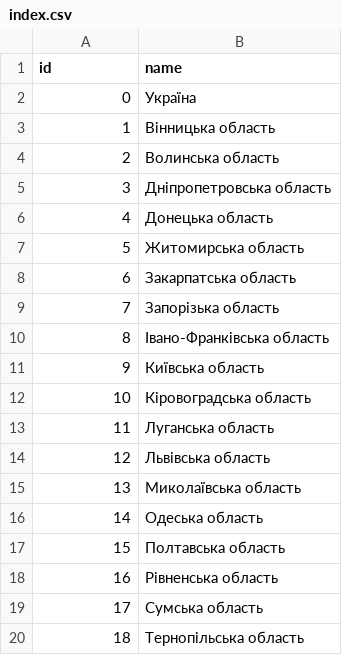
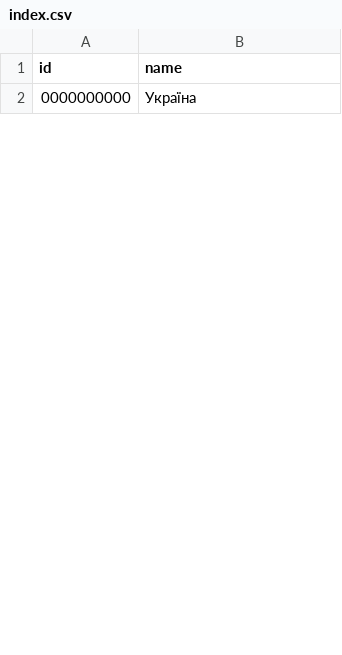
Before and after one commit to open-budget/data, a CSV file: areas/index.csv, drawn as a sheet; only a part is shown; the diff covers the shown part only.

Commit message:
Використання кодів КОАТУУ

```diff
--- a/areas/index.csv
+++ b/areas/index.csv
@@ -1,20 +1,2 @@
 id,name
-0,Україна
-1,Вінницька область
-2,Волинська область
-3,Дніпропетровська область
-4,Донецька область
-5,Житомирська область
-6,Закарпатська область
-7,Запорізька область
-8,Івано-Франківська область
-9,Київська область
-10,Кіровоградська область
-11,Луганська область
-12,Львівська область
-13,Миколаївська область
-14,Одеська область
-15,Полтавська область
-16,Рівненська область
-17,Сумська область
-18,Тернопільська область
+"0000000000","Україна"
```
Also changed, not shown: 27 added rows and 7 removed rows elsewhere in this file.
